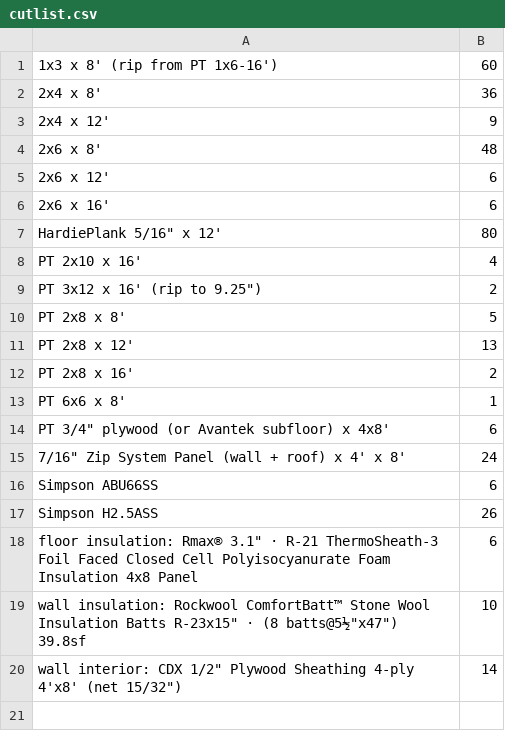
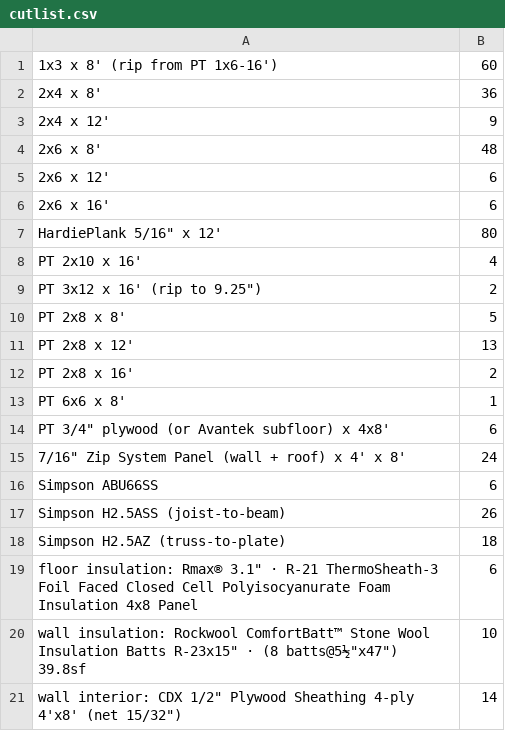
Before and after one commit to AdamTReineke/my-ai-shed, a CSV file: model/cutlist.csv, drawn as a sheet.

```diff
--- a/model/cutlist.csv
+++ b/model/cutlist.csv
@@ -16,3 +16,4 @@ PT 3/4" plywood (or Avantek subfloor) x 4x8', 6
 Simpson ABU66SS, 6
-Simpson H2.5ASS,26
+Simpson H2.5ASS (joist-to-beam), 26
+Simpson H2.5AZ (truss-to-plate), 18
 floor insulation: Rmax® 3.1" · R-21 ThermoSheath-3 Foil Faced Closed Cell Polyisocyanurate Foam Insulation 4x8 Panel, 6
```
Also changed, not shown: 1 other file.
